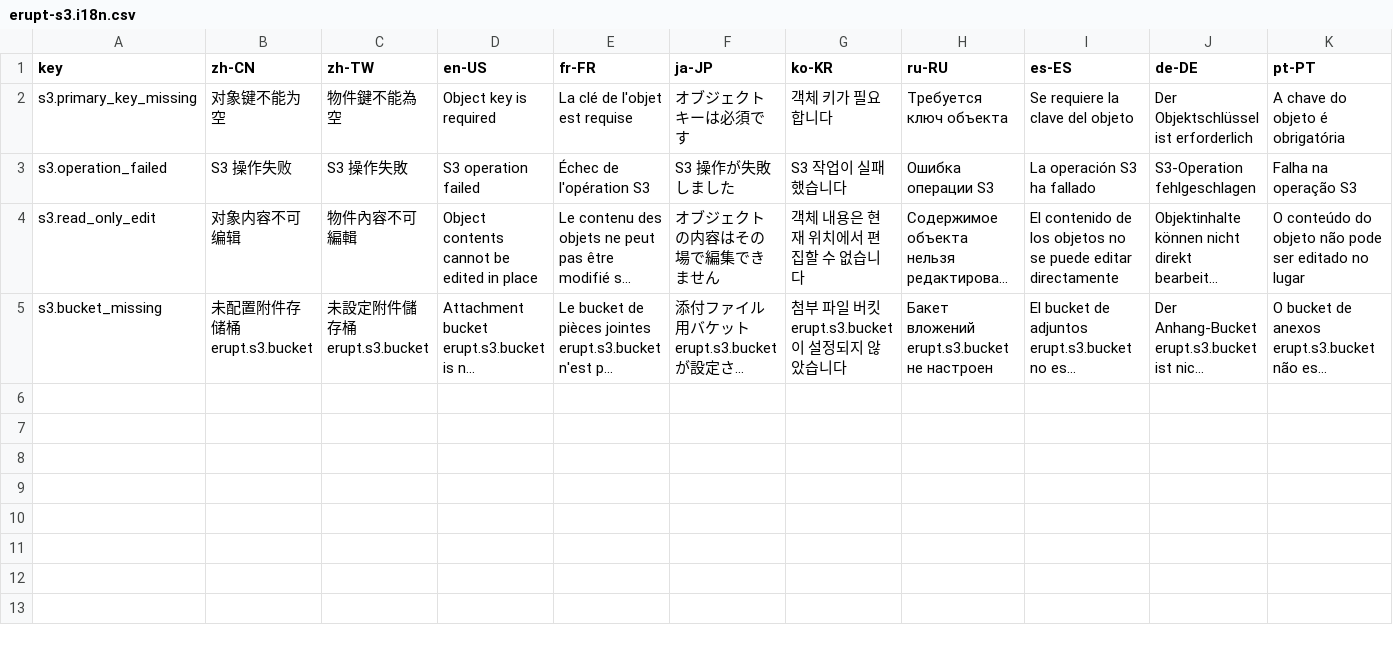
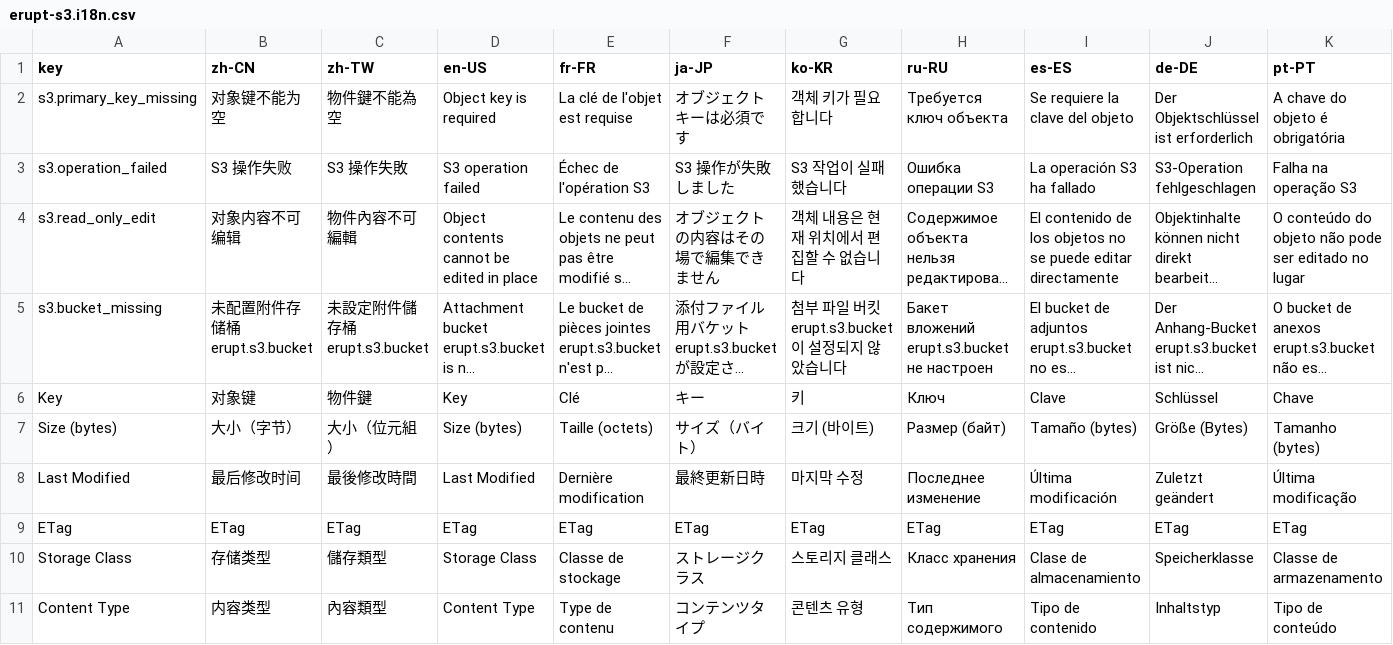
Before and after one commit to erupts/erupt, a CSV file: erupt-data/erupt-data-s3/src/main/resources/i18n/erupt-s3.i18n.csv, drawn as a sheet; only a part is shown; long unchanged cells end in …; rows hold the shown columns only; the diff names each change by its address in the sheet, - before the commit and + after, or states it on an @@ line.

```diff
--- a/erupt-data/erupt-data-s3/src/main/resources/i18n/erupt-s3.i18n.csv
+++ b/erupt-data/erupt-data-s3/src/main/resources/i18n/erupt-s3.i18n.csv
+row 6: Key | 对象键 | 物件鍵 | Key | Clé | キー | 키 | Ключ | Clave | Schlüssel | Chave
+row 7: Size (bytes) | 大小（字节） | 大小（位元組） | Size (bytes) | Taille (octets) | サイズ（バイト） | 크기 (바이트) | Размер (байт) | Tamaño (bytes) | Größe (Bytes) | Tamanho (bytes)
+row 8: Last Modified | 最后修改时间 | 最後修改時間 | Last Modified | Dernière modification | 最終更新日時 | 마지막 수정 | Последнее изменение | Última modificación | Zuletzt geändert | Última modificação
+row 9: ETag | ETag | ETag | ETag | ETag | ETag | ETag | ETag | ETag | ETag | ETag
+row 10: Storage Class | 存储类型 | 儲存類型 | Storage Class | Classe de stockage | ストレージクラス | 스토리지 클래스 | Класс хранения | Clase de almacenamiento | Speicherklasse | Classe de armazenamento
+row 11: Content Type | 内容类型 | 內容類型 | Content Type | Type de contenu | コンテンツタイプ | 콘텐츠 유형 | Тип содержимого | Tipo de contenido | Inhaltstyp | Tipo de conteúdo
```
Also changed, not shown: 7 other files.
